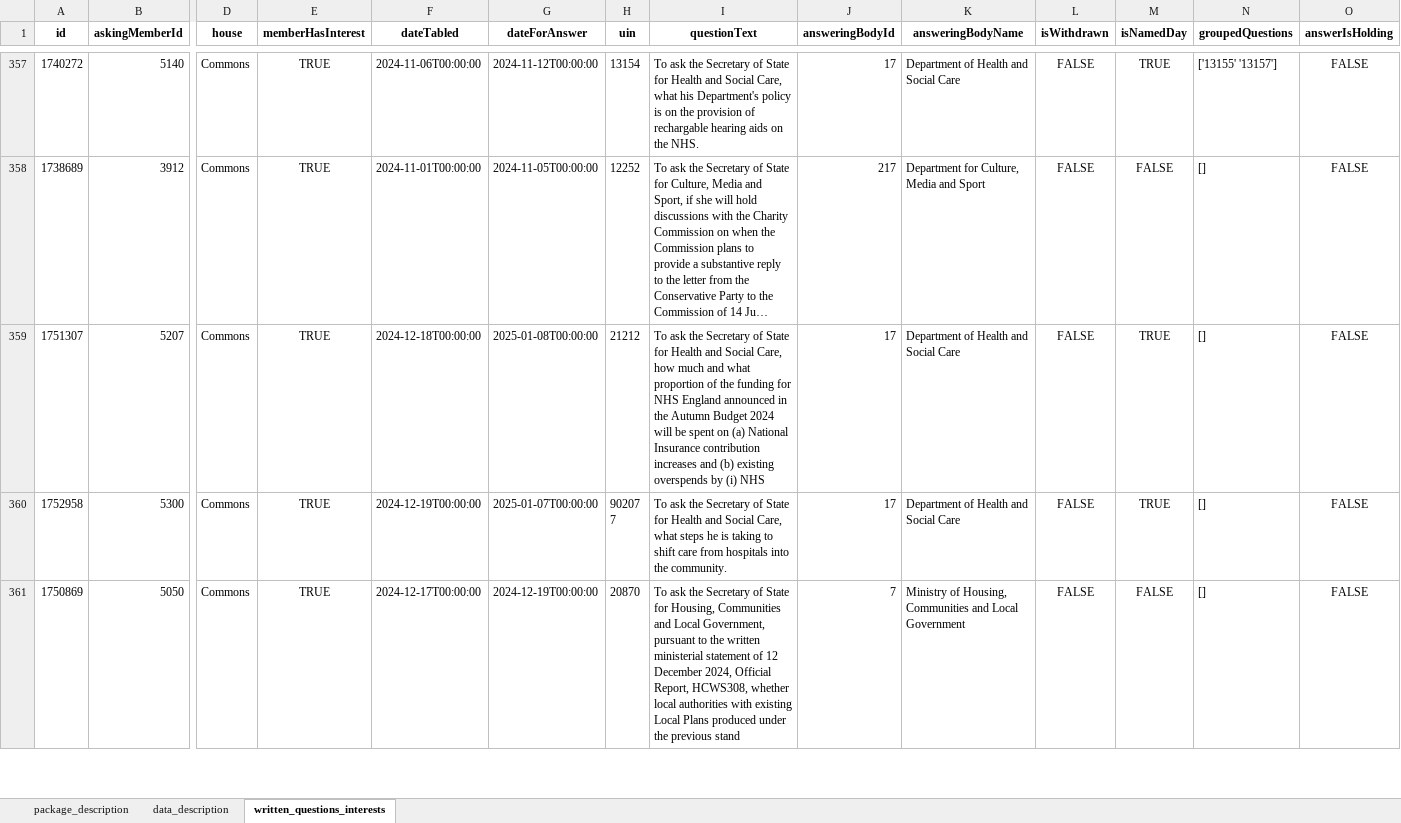
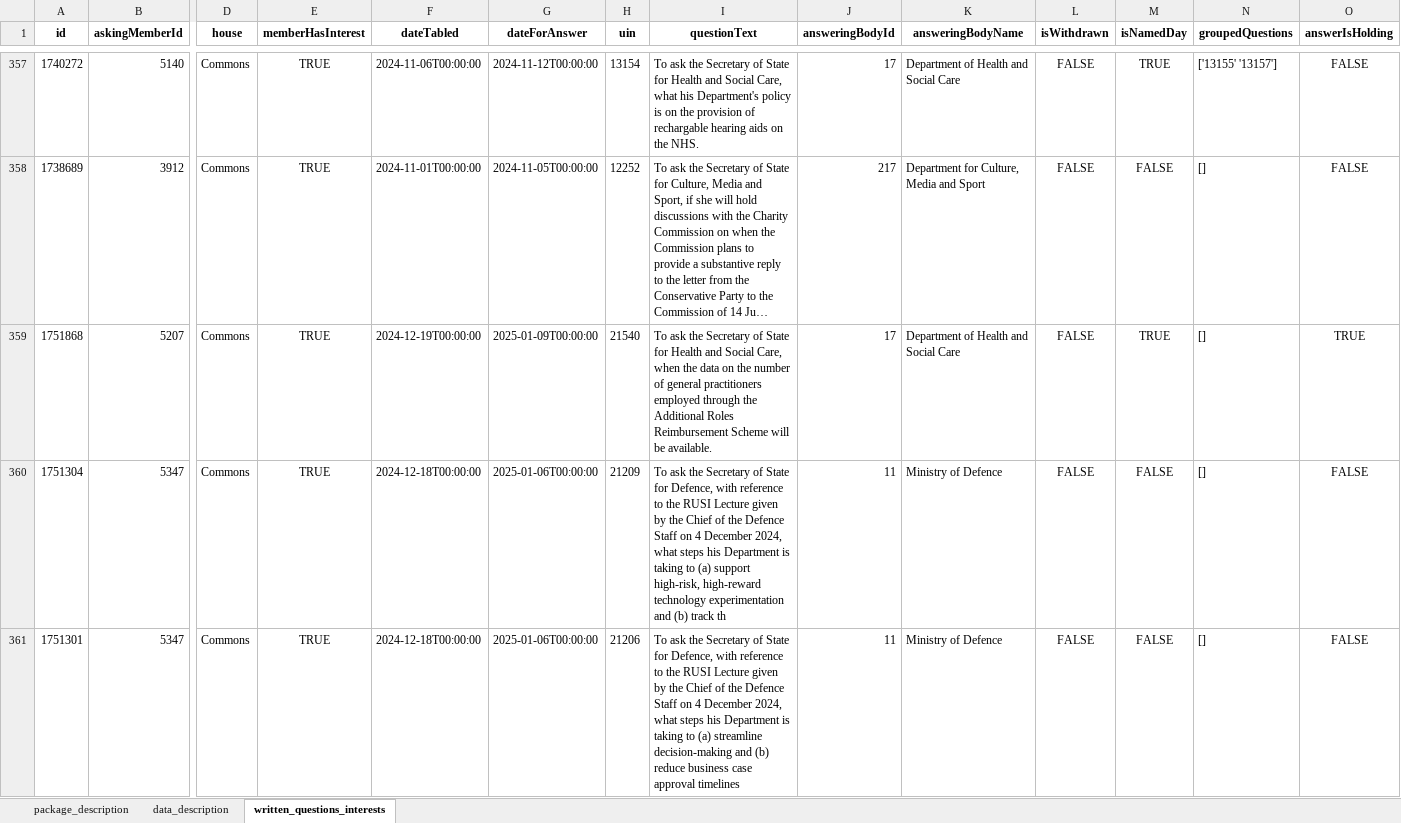
Before and after one commit to mysociety/uk-parl-written-questions, an Excel workbook: docs/data/commons_written_questions_interests/0/commons_written_questions_interests.xlsx, sheet written_questions_interests, drawn as a sheet; only a part is shown, gaps mark what is left out; the shorter side is filled out with more unchanged rows; long unchanged cells end in …; values as stored, in another font and other column widths than the file's, no borders; rows hold the shown columns only; the diff covers the shown part only; the diff names each change by its address in the sheet, - before the commit and + after, or states it on an @@ line.

```diff
--- a/docs/data/commons_written_questions_interests/0/commons_written_questions_interests.xlsx (sheet written_questions_interests)
+++ b/docs/data/commons_written_questions_interests/0/commons_written_questions_interests.xlsx (sheet written_questions_interests)
+row 359: 1751868 | 5207 | Commons | TRUE | 2024-12-19T00:00:00 | 2025-01-09T00:00:00 | 21540 | To ask the Secretary of State for Health and Social Care, when the data on the number of general practitioners employed through the Additional Roles Reimbursement Scheme will be available. | 17 | Department of Health and Social Care | FALSE | TRUE | [] | TRUE
+row 360: 1751304 | 5347 | Commons | TRUE | 2024-12-18T00:00:00 | 2025-01-06T00:00:00 | 21209 | To ask the Secretary of State for Defence, with reference to the RUSI Lecture given by the Chief of the Defence Staff on 4 December 2024, what steps his Department is taking to (a) support high-risk, high-reward technology experimentation and (b) track th | 11 | Ministry of Defence | FALSE | FALSE | [] | FALSE
+row 361: 1751301 | 5347 | Commons | TRUE | 2024-12-18T00:00:00 | 2025-01-06T00:00:00 | 21206 | To ask the Secretary of State for Defence, with reference to the RUSI Lecture given by the Chief of the Defence Staff on 4 December 2024, what steps his Department is taking to (a) streamline decision-making and (b) reduce business case approval timelines | 11 | Ministry of Defence | FALSE | FALSE | [] | FALSE
```
Also changed, not shown: 17 added rows, 12 removed rows and 7 edited cells elsewhere in this sheet, docs/data/commons_written_questions_interests/0.1.0/commons_written_questions_interests.xlsx, docs/data/commons_written_questions_interests/0.1/commons_written_questions_interests.xlsx, 57 other files.
